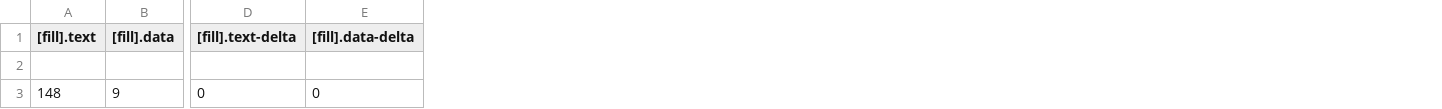
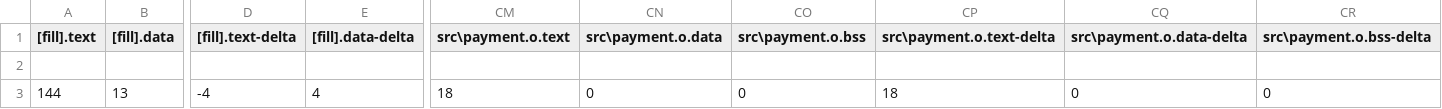
Before and after one commit to sirinerajhi/embedded-os-bank-taak, a CSV file: BUILD/NUCLEO_L476RG/GCC_ARM/bank-taak_map.csv, drawn as a sheet; only a part is shown, gaps mark what is left out; the diff covers the shown part only; the diff names each change by its address in the sheet, - before the commit and + after, or states it on an @@ line.

```diff
--- a/BUILD/NUCLEO_L476RG/GCC_ARM/bank-taak_map.csv
+++ b/BUILD/NUCLEO_L476RG/GCC_ARM/bank-taak_map.csv
+column CM (src\payment.o.text), row 3: 18
+column CN (src\payment.o.data), row 3: 0
+column CO (src\payment.o.bss), row 3: 0
+column CP (src\payment.o.text-delta), row 3: 18
+column CQ (src\payment.o.data-delta), row 3: 0
+column CR (src\payment.o.bss-delta), row 3: 0
-A3 ([fill].text): 148
+A3 ([fill].text): 144
-B3 ([fill].data): 9
+B3 ([fill].data): 13
-D3 ([fill].text-delta): 0
+D3 ([fill].text-delta): -4
-E3 ([fill].data-delta): 0
+E3 ([fill].data-delta): 4
```
Also changed, not shown: 23 edited cells elsewhere in this file, 9 other files.
